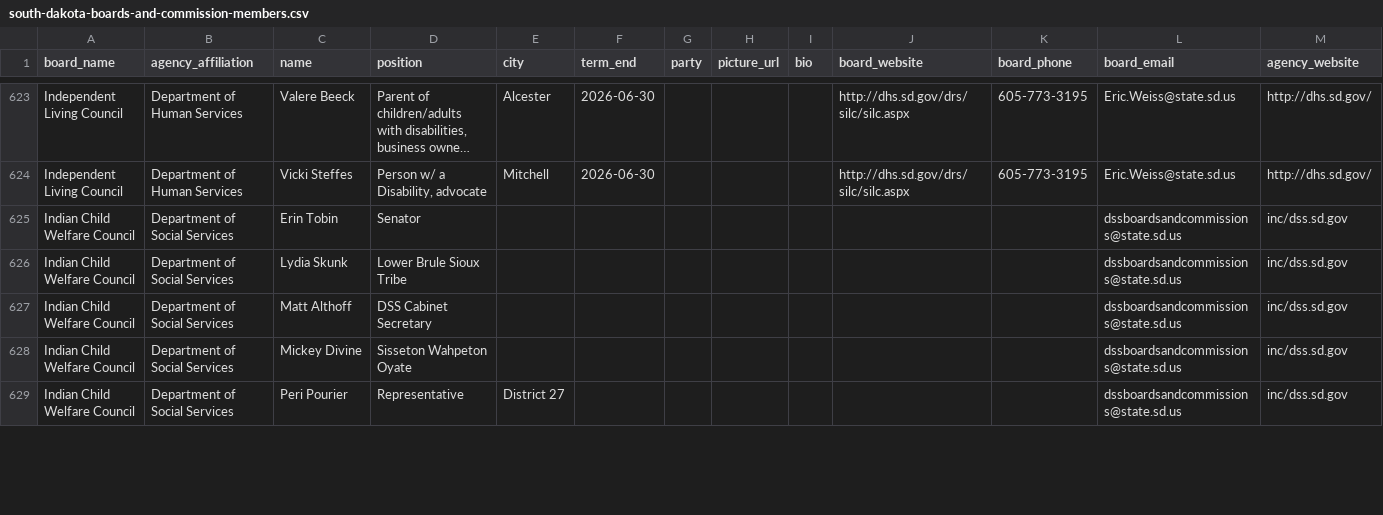
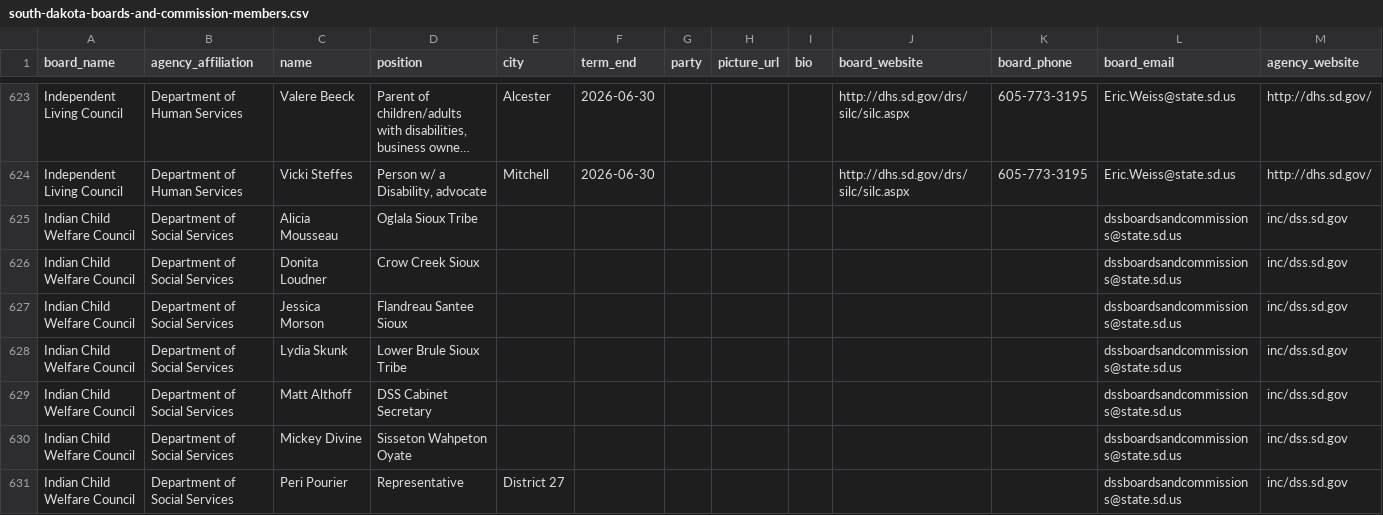
Before and after one commit to cjwinchester/south-dakota-boards-commissions, a CSV file: south-dakota-boards-and-commission-members.csv, drawn as a sheet; only a part is shown, gaps mark what is left out; long unchanged cells end in …; addresses are those after the commit; the diff covers the shown part only; the diff names each change by its address in the sheet, - before the commit and + after, or states it on an @@ line.

```diff
--- a/south-dakota-boards-and-commission-members.csv
+++ b/south-dakota-boards-and-commission-members.csv
+row 625: Indian Child Welfare Council | Department of Social Services | Alicia Mousseau | Oglala Sioux Tribe |  |  |  |  |  |  |  | dssboardsandcommissions@state.sd.us | inc/dss.sd.gov
+row 626: Indian Child Welfare Council | Department of Social Services | Donita Loudner | Crow Creek Sioux |  |  |  |  |  |  |  | dssboardsandcommissions@state.sd.us | inc/dss.sd.gov
-C627 (name): Erin Tobin
+C627 (name): Jessica Morson
-D627 (position): Senator
+D627 (position): Flandreau Santee Sioux
```
Also changed, not shown: 5 added rows, 2 removed rows and 5 edited cells elsewhere in this file.
